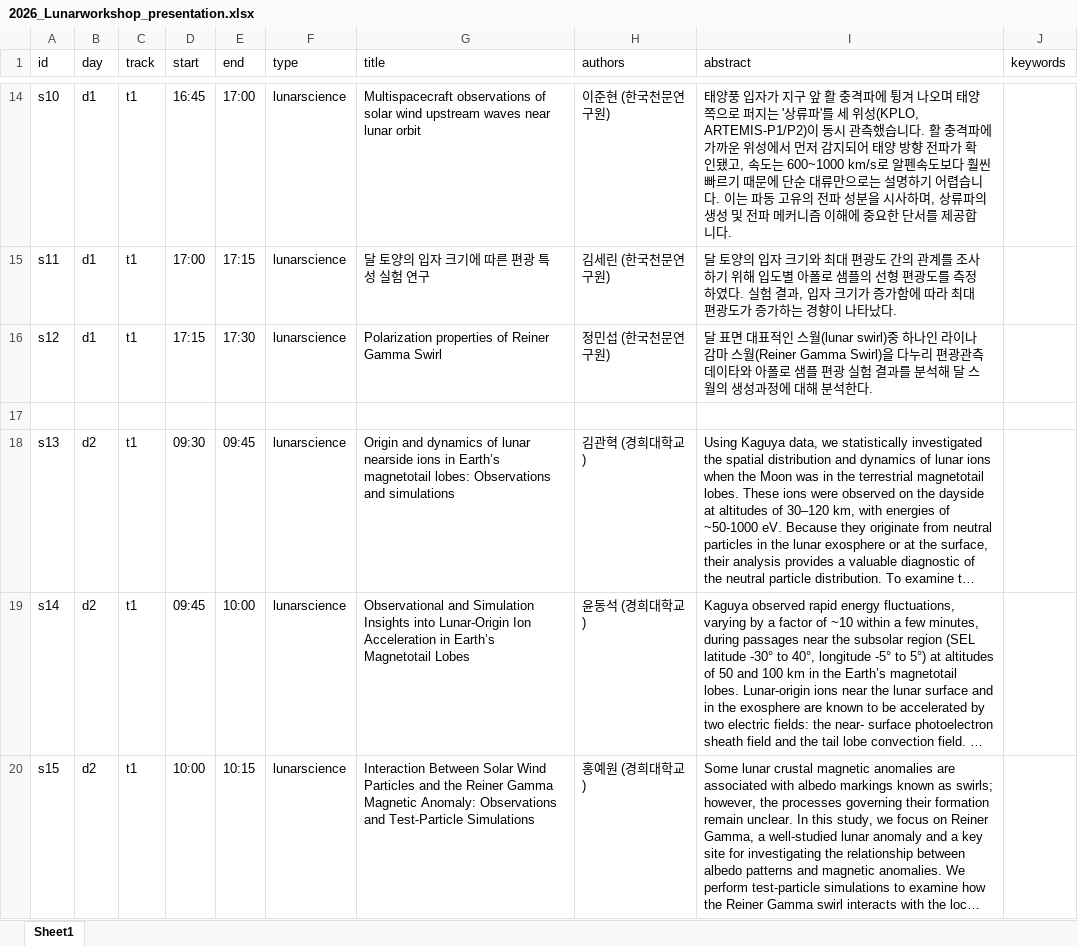
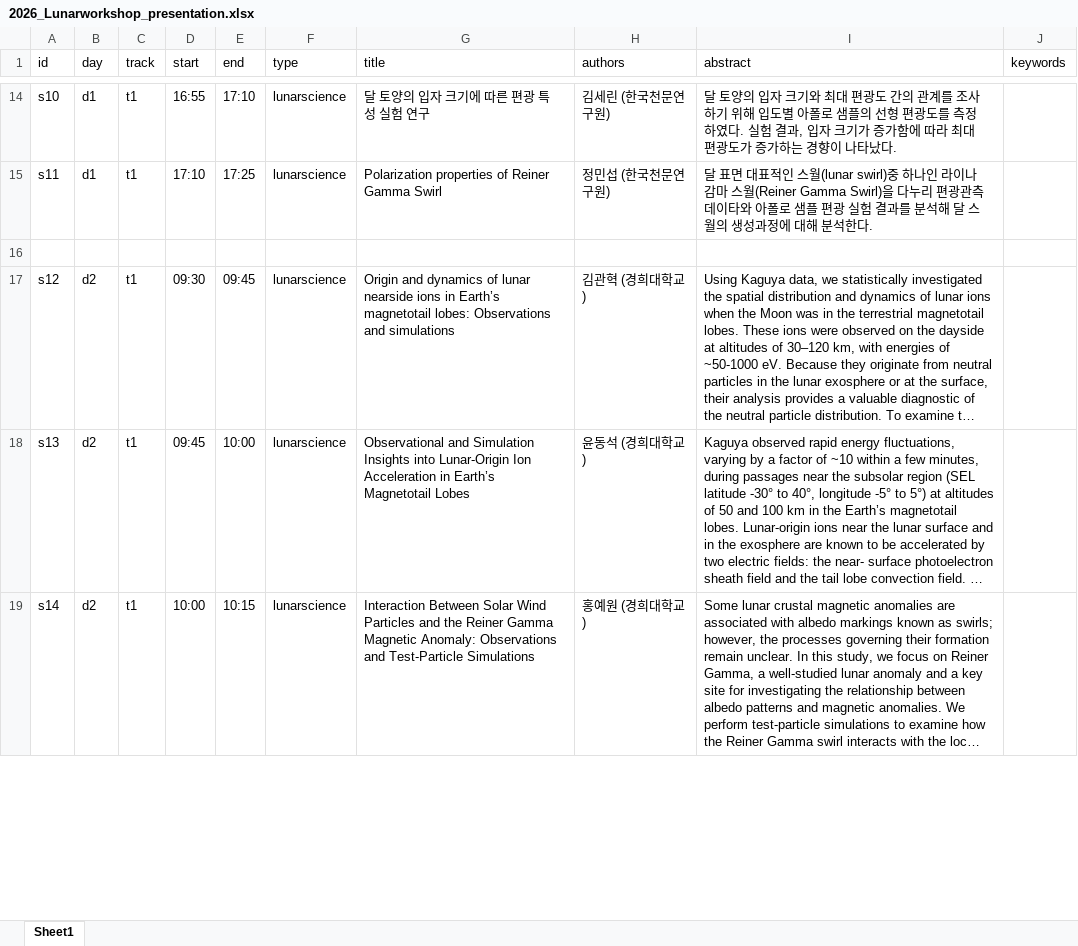
Before and after one commit to khu-maxlab/2026_Lunar_Workshop, an Excel workbook: 2026_Lunarworkshop_presentation.xlsx, sheet Sheet1, drawn as a sheet; only a part is shown, gaps mark what is left out; long unchanged cells end in …; values as stored, in another font and other column widths than the file's, no borders; removed rows and columns are numbered as before the commit, all else as after; the diff covers the shown part only; the diff names each change by its address in the sheet, - before the commit and + after, or states it on an @@ line.

```diff
--- a/2026_Lunarworkshop_presentation.xlsx (sheet Sheet1)
+++ b/2026_Lunarworkshop_presentation.xlsx (sheet Sheet1)
-D14 (start): 16:45
+D14 (start): 16:55
-E14 (end): 17:00
+E14 (end): 17:10
-G14 (title): Multispacecraft observations of solar wind upstream waves near lunar orbit
+G14 (title): 달 토양의 입자 크기에 따른 편광 특성 실험 연구
-H14 (authors): 이준현 (한국천문연구원)
+H14 (authors): 김세린 (한국천문연구원)
-I14 (abstract): 태양풍 입자가 지구 앞 활 충격파에 튕겨 나오며 태양 쪽으로 퍼지는 '상류파'를 세 위성(KPLO, ARTEMIS-P1/P2)이 동시 관측했습니다. 활 충격파에 가까운 위성에서 먼저 감지되어 태양 방향 전파가 확인됐고, 속도는 600~1000 km/s로 알펜속도보다 훨씬 빠르기 때문에 단순 대류만으로는 설명하기 어렵습니다. 이는 파동 고유의 전파 성분을 시사하며, 상류파의 생성 및 전파 메커니즘 이해에 중요한 단서를 제공합니다.
+I14 (abstract): 달 토양의 입자 크기와 최대 편광도 간의 관계를 조사하기 위해 입도별 아폴로 샘플의 선형 편광도를 측정하였다. 실험 결과, 입자 크기가 증가함에 따라 최대 편광도가 증가하는 경향이 나타났다.
-D15 (start): 17:00
+D15 (start): 17:10
-E15 (end): 17:15
+E15 (end): 17:25
-G15 (title): 달 토양의 입자 크기에 따른 편광 특성 실험 연구
+G15 (title): Polarization properties of Reiner Gamma Swirl
-H15 (authors): 김세린 (한국천문연구원)
+H15 (authors): 정민섭 (한국천문연구원)
-I15 (abstract): 달 토양의 입자 크기와 최대 편광도 간의 관계를 조사하기 위해 입도별 아폴로 샘플의 선형 편광도를 측정하였다. 실험 결과, 입자 크기가 증가함에 따라 최대 편광도가 증가하는 경향이 나타났다.
+I15 (abstract): 달 표면 대표적인 스월(lunar swirl)중 하나인 라이나 감마 스월(Reiner Gamma Swirl)을 다누리 편광관측 데이타와 아폴로 샘플 편광 실험 결과를 분석해 달 스월의 생성과정에 대해 분석한다.
-row 16: s12 | d1 | t1 | 17:15 | 17:30 | lunarscience | Polarization properties of Reiner Gamma Swirl | 정민섭 (한국천문연구원) | 달 표면 대표적인 스월(lunar swirl)중 하나인 라이나 감마 스월(Reiner Gamma Swirl)을 다누리 편광관측 데이타와 아폴로 샘플 편광 실험 결과를 분석해 달 스월의 생성과정에 대해 분석한다.
-A17 (id): s13
+A17 (id): s12
-A18 (id): s14
+A18 (id): s13
-A19 (id): s15
+A19 (id): s14
```
Also changed, not shown: 1 added row, 1 removed row and 31 edited cells elsewhere in this sheet.
